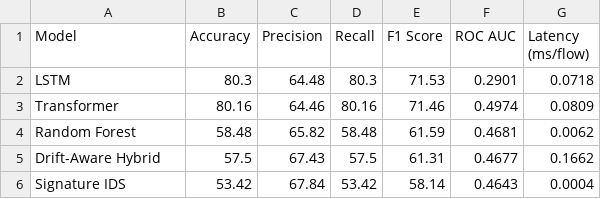
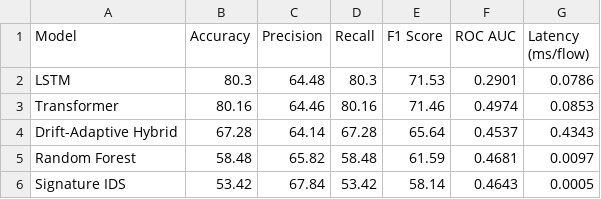
Before and after one commit to dheerajramasahayam/ai-network-threat-detection, a CSV file: results/transfer_unsw_nsl_to_cicids_model_comparison.csv, drawn as a sheet.

Commit message:
Add online drift adaptation to hybrid IDS

```diff
--- a/results/transfer_unsw_nsl_to_cicids_model_comparison.csv
+++ b/results/transfer_unsw_nsl_to_cicids_model_comparison.csv
@@ -1,6 +1,6 @@
 Model,Accuracy,Precision,Recall,F1 Score,ROC AUC,Latency (ms/flow)
-LSTM,80.3,64.48,80.3,71.53,0.2901,0.0718
-Transformer,80.16,64.46,80.16,71.46,0.4974,0.0809
-Random Forest,58.48,65.82,58.48,61.59,0.4681,0.0062
-Drift-Aware Hybrid,57.5,67.43,57.5,61.31,0.4677,0.1662
-Signature IDS,53.42,67.84,53.42,58.14,0.4643,0.0004
+LSTM,80.3,64.48,80.3,71.53,0.2901,0.0786
+Transformer,80.16,64.46,80.16,71.46,0.4974,0.0853
+Drift-Adaptive Hybrid,67.28,64.14,67.28,65.64,0.4537,0.4343
+Random Forest,58.48,65.82,58.48,61.59,0.4681,0.0097
+Signature IDS,53.42,67.84,53.42,58.14,0.4643,0.0005
```
Also changed, not shown: results/transfer_unsw_nsl_to_cicids_latency_under_load.csv, 22 other files.
